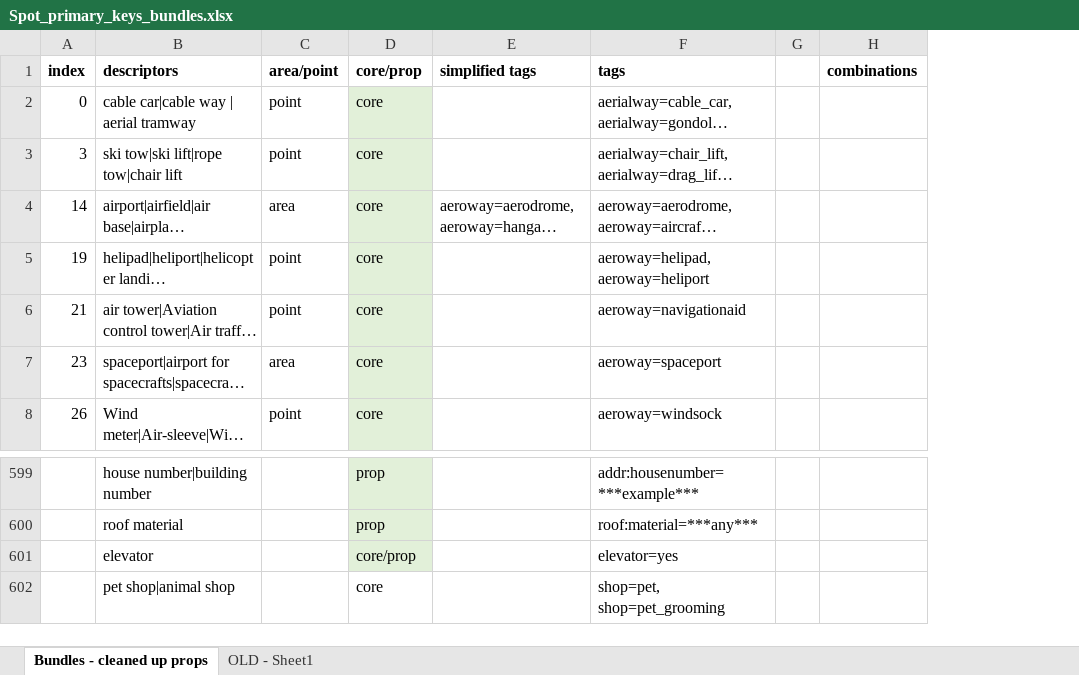
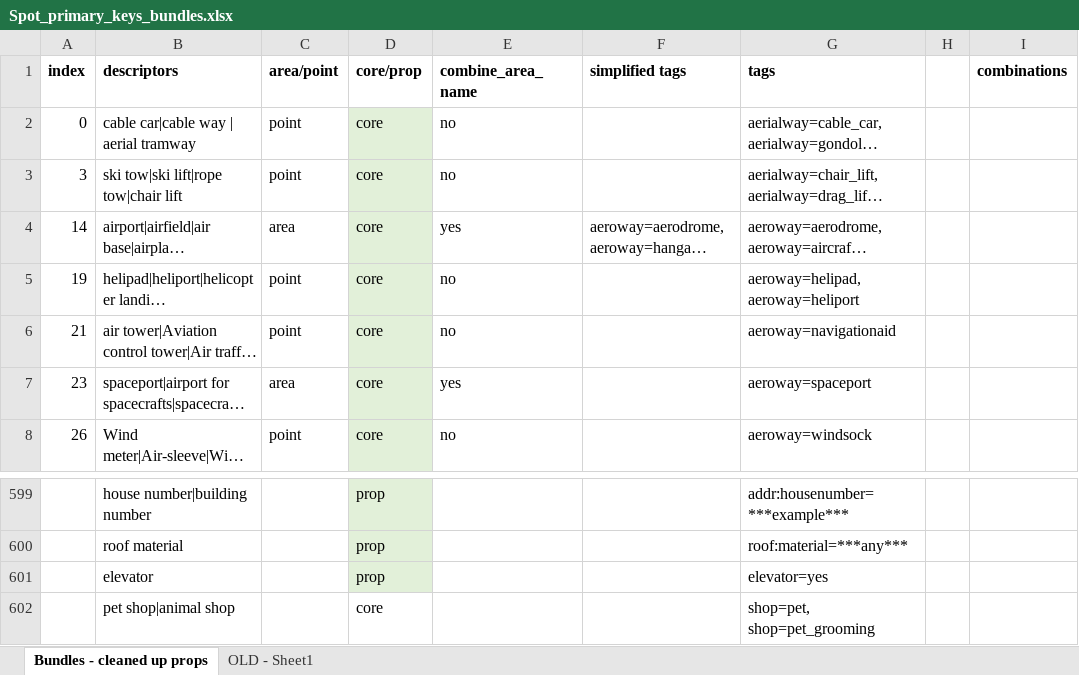
Before and after one commit to dw-innovation/kid2-spot-datageneration, an Excel workbook: datageneration/data/Spot_primary_keys_bundles.xlsx, sheet Bundles - cleaned up props, drawn as a sheet; only a part is shown, gaps mark what is left out; long unchanged cells end in …; values as stored, in another font and other column widths than the file's, no borders; the diff names each change by its address in the sheet, - before the commit and + after, or states it on an @@ line.

```diff
--- a/datageneration/data/Spot_primary_keys_bundles.xlsx (sheet Bundles - cleaned up props)
+++ b/datageneration/data/Spot_primary_keys_bundles.xlsx (sheet Bundles - cleaned up props)
+column E (combine_area_name), rows 2-8: no | no | yes | no | no | yes | no
-D601 (core/prop): core/prop
+D601 (core/prop): prop
```
Also changed, not shown: 4 other files.
